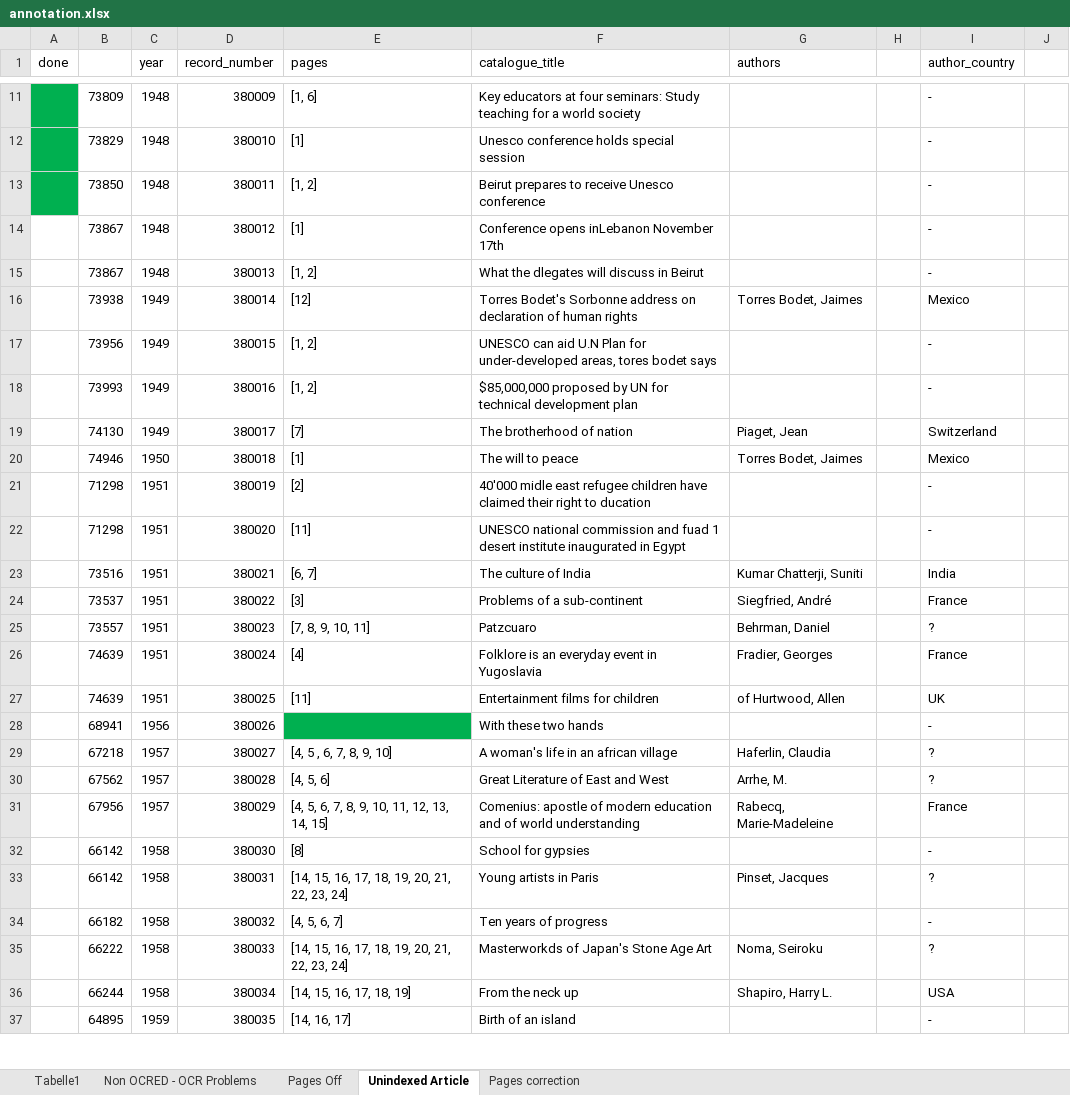
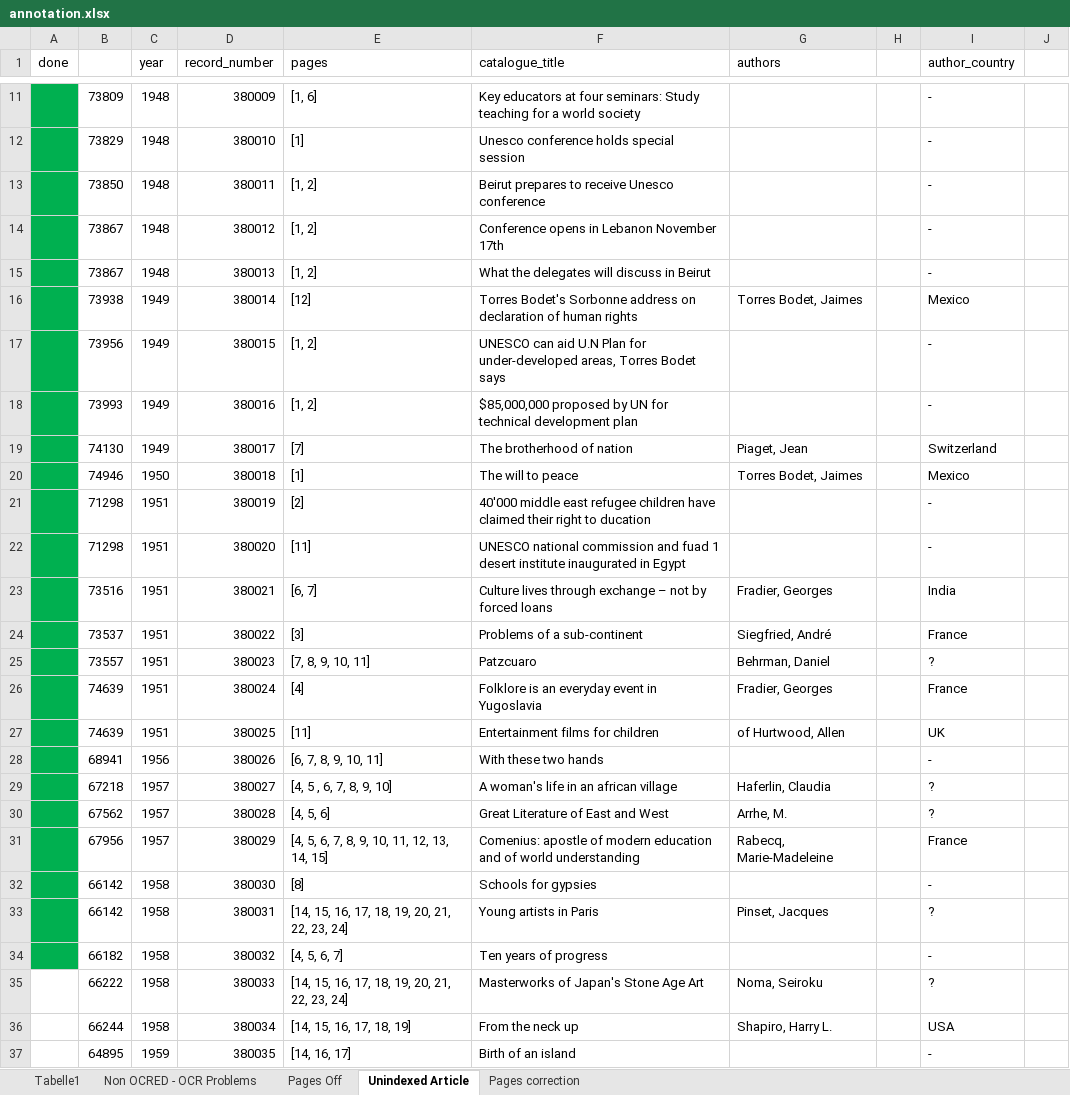
Before and after one commit to inidun/tagged_courier, an Excel workbook: annotation.xlsx, sheet Unindexed Article, drawn as a sheet; only a part is shown, gaps mark what is left out; values as stored, in another font and other column widths than the file's, no borders; the diff names each change by its address in the sheet, - before the commit and + after, or states it on an @@ line.

Commit message:
Add files via upload

```diff
--- a/annotation.xlsx (sheet Unindexed Article)
+++ b/annotation.xlsx (sheet Unindexed Article)
-A14:A34 fill: none
+A14:A34 fill: #00B050
-E14 (pages): [1]
+E14 (pages): [1, 2]
-F14 (catalogue_title): Conference opens inLebanon November 17th
+F14 (catalogue_title): Conference opens in Lebanon November 17th
-F15 (catalogue_title): What the dlegates will discuss in Beirut
+F15 (catalogue_title): What the delegates will discuss in Beirut
-F17 (catalogue_title): …under-developed areas, tores bodet says
+F17 (catalogue_title): …under-developed areas, Torres Bodet says
-F21 (catalogue_title): 40'000 midle east refugee…
+F21 (catalogue_title): 40'000 middle east refugee…
-F23 (catalogue_title): The culture of India
+F23 (catalogue_title): Culture lives through exchange – not by forced loans
-G23 (authors): Kumar Chatterji, Suniti
+G23 (authors): Fradier, Georges
-E28 (pages): (empty)
+E28 (pages): [6, 7, 8, 9, 10, 11]
-E28 fill: #00B050
+E28 fill: #FFFFFE
-F32 (catalogue_title): School for gypsies
+F32 (catalogue_title): Schools for gypsies
-F35 (catalogue_title): Masterworkds of Japan's Stone Age Art
+F35 (catalogue_title): Masterworks of Japan's Stone Age Art
```
